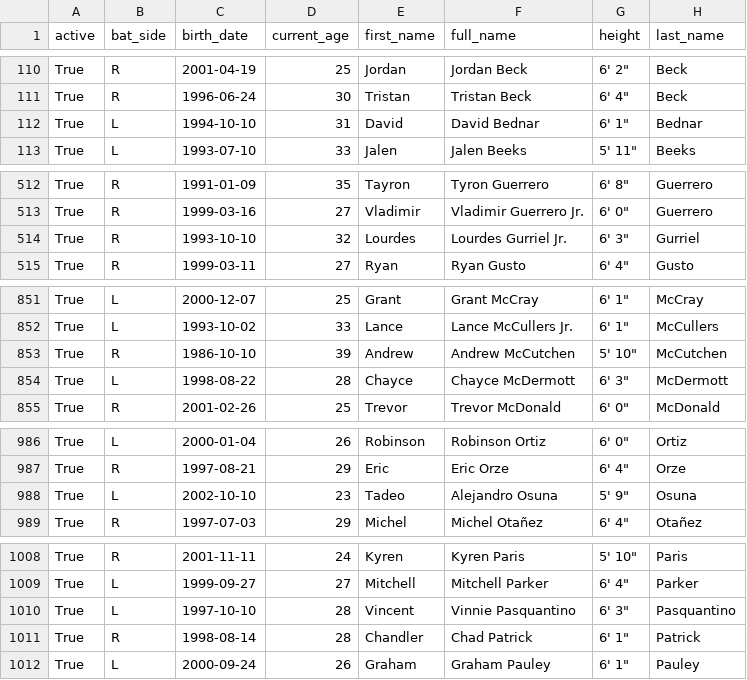
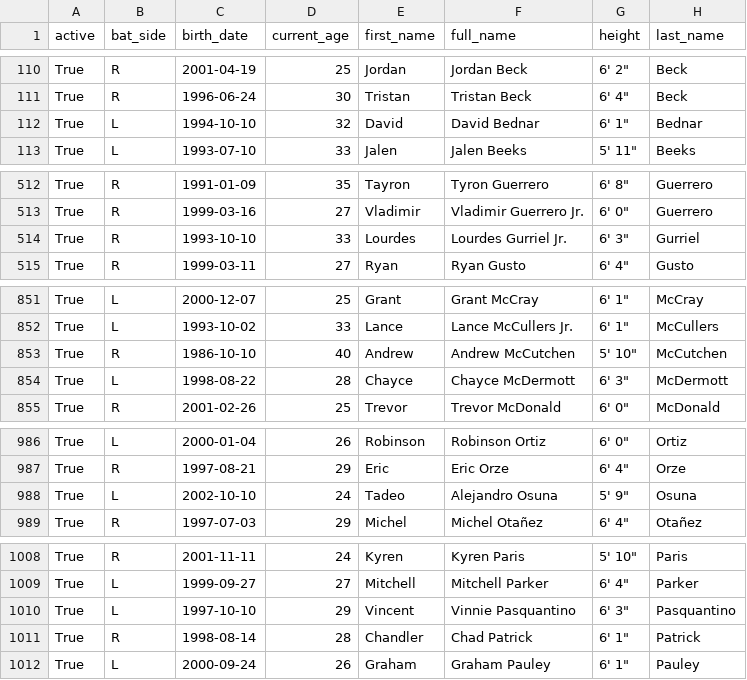
Before and after one commit to fuku8/mlb-data, a CSV file: data/players.csv, drawn as a sheet; only a part is shown, gaps mark what is left out; the diff covers the shown part only; the diff names each change by its address in the sheet, - before the commit and + after, or states it on an @@ line.

```diff
--- a/data/players.csv
+++ b/data/players.csv
-D112 (current_age): 31
+D112 (current_age): 32
-D514 (current_age): 32
+D514 (current_age): 33
-D853 (current_age): 39
+D853 (current_age): 40
-D988 (current_age): 23
+D988 (current_age): 24
-D1010 (current_age): 28
+D1010 (current_age): 29
```
Also changed, not shown: 4 edited cells elsewhere in this file, data/statcast_hitting.csv, data/statcast_pitching.csv, 1 other file.
